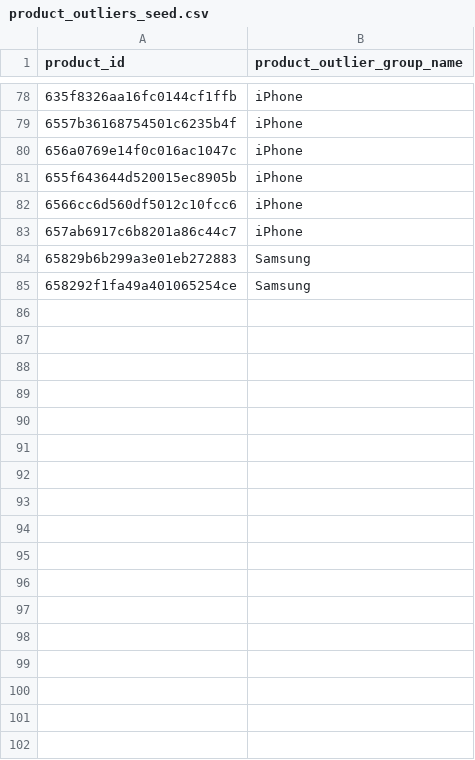
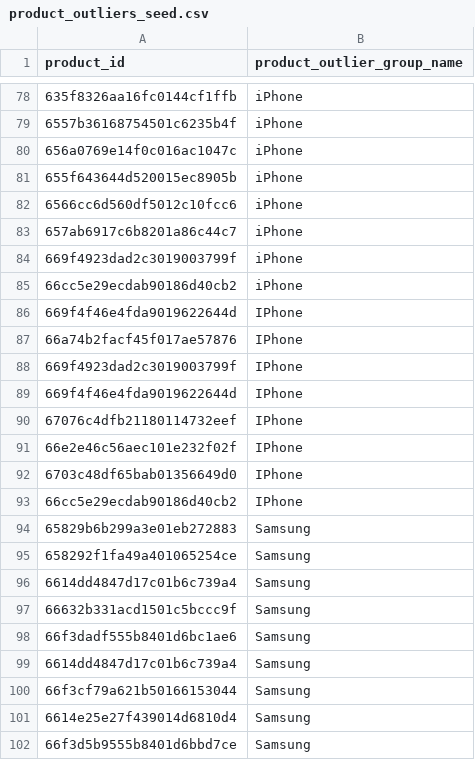
Before and after one commit to david-but-its-daweed/dbt-spark-models, a CSV file: seeds/product_outliers_seed.csv, drawn as a sheet; only a part is shown, gaps mark what is left out; the diff covers the shown part only.

Commit message:
Update product_outliers_seed.csv (#864)
Co-authored-by: g00sek <g00sek@users.noreply.github.com>

```diff
--- a/seeds/product_outliers_seed.csv
+++ b/seeds/product_outliers_seed.csv
@@ -83,3 +83,20 @@ product_id,product_outlier_group_name
 657ab6917c6b8201a86c44c7,iPhone
+669f4923dad2c3019003799f,iPhone
+66cc5e29ecdab90186d40cb2,iPhone
+669f4f46e4fda9019622644d,IPhone
+66a74b2facf45f017ae57876,IPhone
+669f4923dad2c3019003799f,IPhone
+669f4f46e4fda9019622644d,IPhone
+67076c4dfb21180114732eef,IPhone
+66e2e46c56aec101e232f02f,IPhone
+6703c48df65bab01356649d0,IPhone
+66cc5e29ecdab90186d40cb2,IPhone
 65829b6b299a3e01eb272883,Samsung
 658292f1fa49a401065254ce,Samsung
+6614dd4847d17c01b6c739a4,Samsung
+66632b331acd1501c5bccc9f,Samsung
+66f3dadf555b8401d6bc1ae6,Samsung
+6614dd4847d17c01b6c739a4,Samsung
+66f3cf79a621b50166153044,Samsung
+6614e25e27f439014d6810d4,Samsung
+66f3d5b9555b8401d6bbd7ce,Samsung
```
Also changed, not shown: 19 added rows elsewhere in this file.
